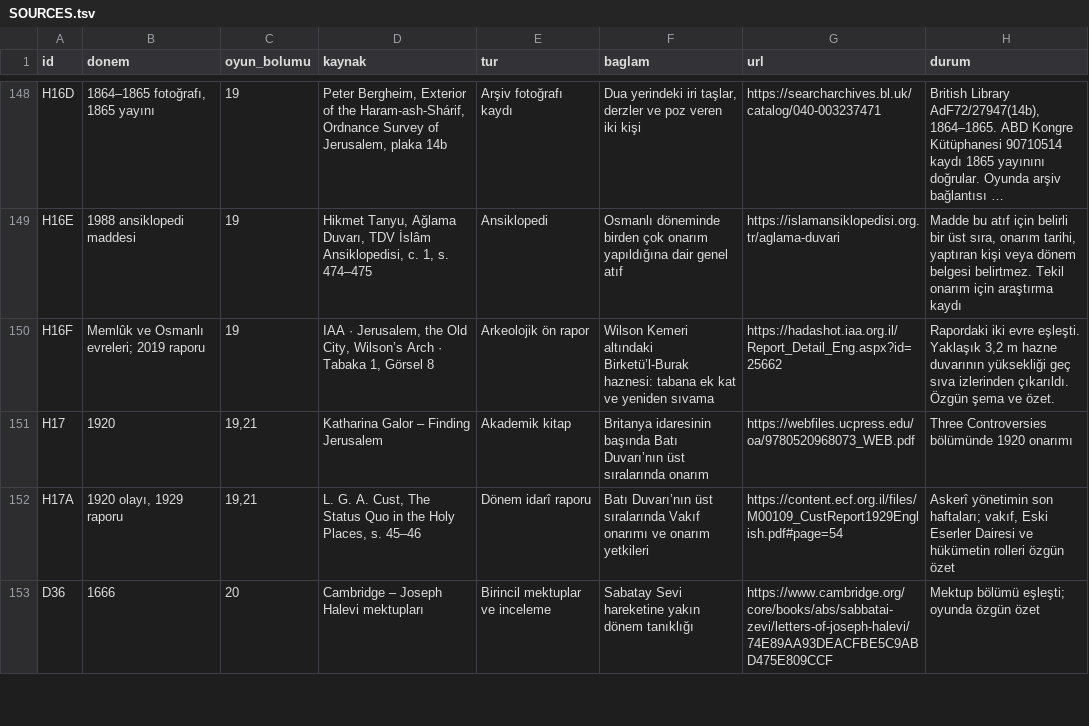
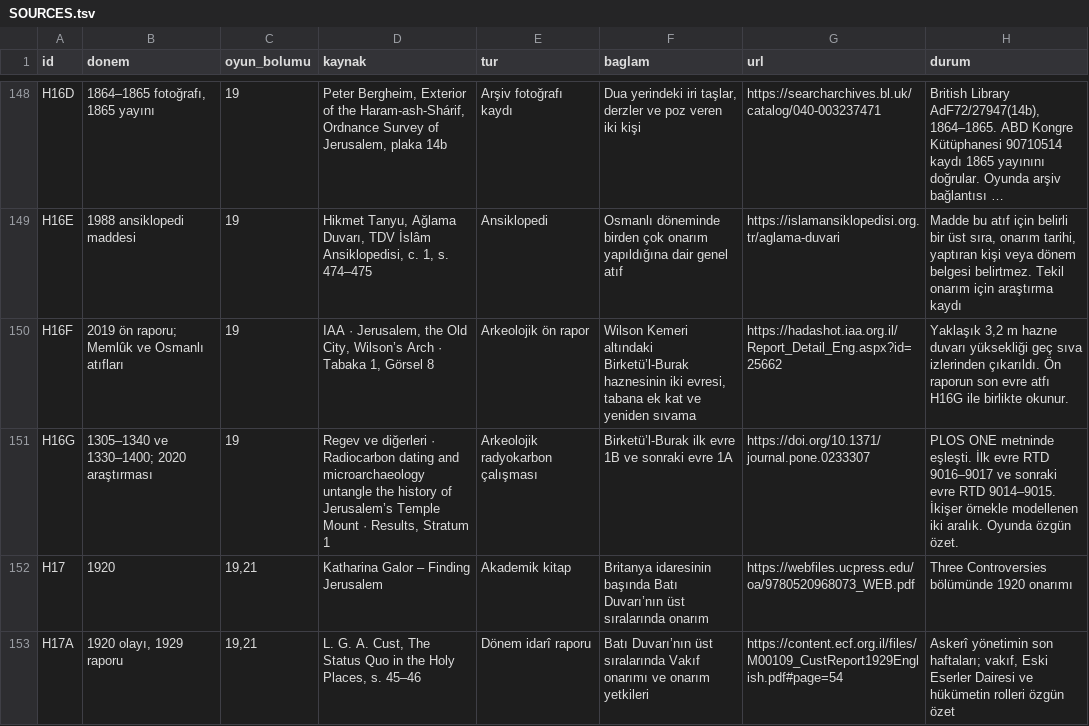
Before and after one commit to kaansavukduran/wall, a TSV file: docs/SOURCES.tsv, drawn as a sheet; only a part is shown, gaps mark what is left out; the shorter side is filled out with more unchanged rows; long unchanged cells end in …; the diff names each change by its address in the sheet, - before the commit and + after, or states it on an @@ line.

Commit message:
Show the revised radiocarbon chronology for Birkat al-Buraq

```diff
--- a/docs/SOURCES.tsv
+++ b/docs/SOURCES.tsv
-B150 (donem): Memlûk ve Osmanlı evreleri; 2019 raporu
+B150 (donem): 2019 ön raporu; Memlûk ve Osmanlı atıfları
-F150 (baglam): …altındaki Birketü’l-Burak haznesi: tabana ek…
+F150 (baglam): …altındaki Birketü’l-Burak haznesinin iki evresi, tabana ek…
-H150 (durum): Rapordaki iki evre eşleşti. Yaklaşık 3,2 m hazne duvarının yüksekliği geç sıva izlerinden çıkarıldı. Özgün şema ve özet.
+H150 (durum): Yaklaşık 3,2 m hazne duvarı yüksekliği geç sıva izlerinden çıkarıldı. Ön raporun son evre atfı H16G ile birlikte okunur.
+row 151: H16G | 1305–1340 ve 1330–1400; 2020 araştırması | 19 | Regev ve diğerleri · Radiocarbon dating and microarchaeology untangle the history of Jerusalem’s Temple Mount · Results, Stratum 1 | Arkeolojik radyokarbon çalışması | Birketü’l-Burak ilk evre 1B ve sonraki evre 1A | https://doi.org/10.1371/journal.pone.0233307 | PLOS ONE metninde eşleşti. İlk evre RTD 9016–9017 ve sonraki evre RTD 9014–9015. İkişer örnekle modellenen iki aralık. Oyunda özgün özet.
```
Also changed, not shown: 7 other files.
